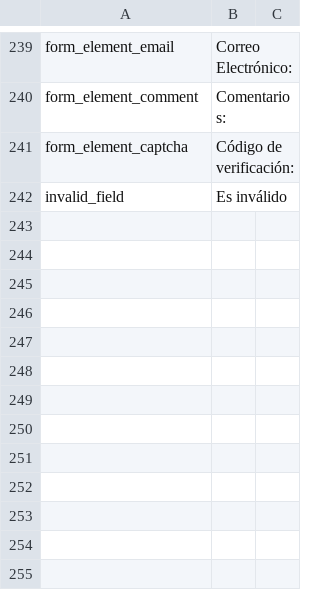
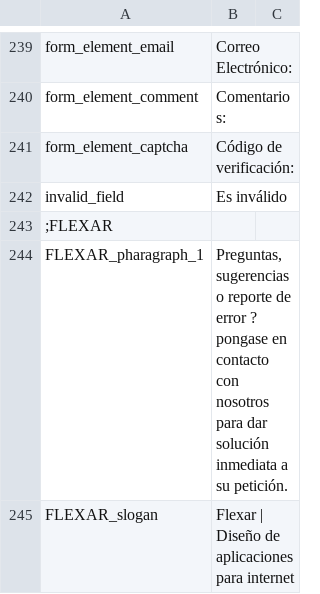
Before and after one commit to arthasmx/Mision, a CSV file: app/locale/es/frontend.csv, drawn as a sheet; only a part is shown, gaps mark what is left out.

Commit message:
Complete Flexar section. Closes #28

```diff
--- a/app/locale/es/frontend.csv
+++ b/app/locale/es/frontend.csv
@@ -242 +242,4 @@
     invalid_field, " Es inválido"
+ ;FLEXAR
+    FLEXAR_pharagraph_1,"Preguntas, sugerencias o reporte de error ? pongase en contacto con nosotros para dar solución inmediata a su petición."
+    FLEXAR_slogan,"Flexar | Diseño de aplicaciones para internet"
```
Also changed, not shown: app/locale/es/base.csv, 28 other files.
